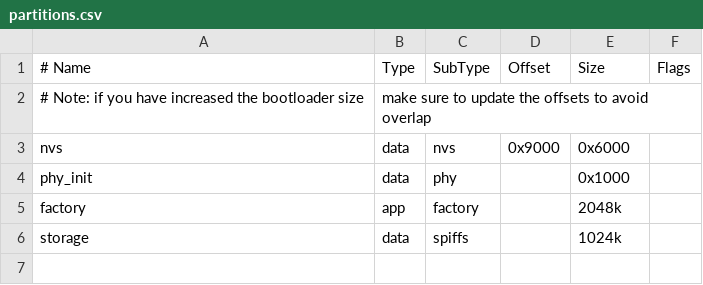
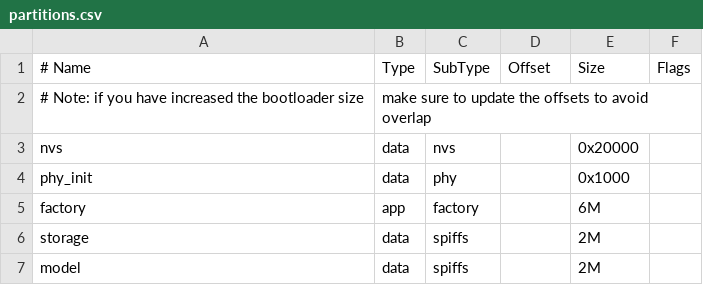
Before and after one commit to elshafei91/SenseCAP-Watcher-Faces, a CSV file: examples/sscma_client/partitions.csv, drawn as a sheet; the diff names each change by its address in the sheet, - before the commit and + after, or states it on an @@ line.

```diff
--- a/examples/sscma_client/partitions.csv
+++ b/examples/sscma_client/partitions.csv
-D3: 0x9000
+D3: (empty)
-E3: 0x6000
+E3: 0x20000
-E5: 2048k
+E5: 6M
-E6: 1024k
+E6: 2M
+row 7: model | data | spiffs |  | 2M
```
Also changed, not shown: 5 other files.
